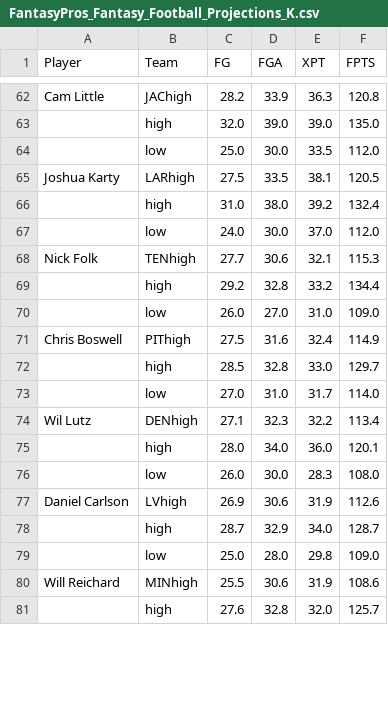
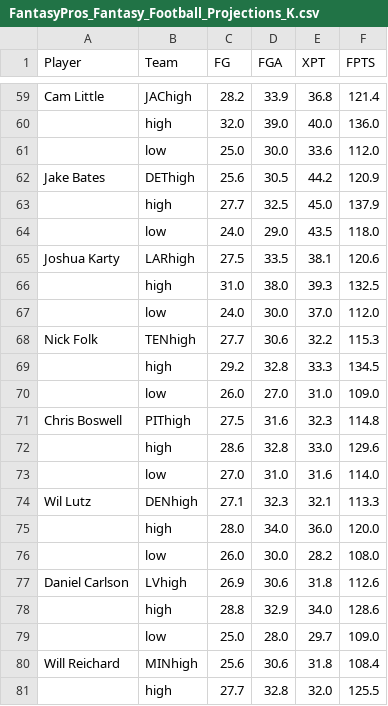
Before and after one commit to BenChristensen12/nfl-draft-wizard, a CSV file: utils/data/FantasyPros_Fantasy_Football_Projections_K.csv, drawn as a sheet; only a part is shown, gaps mark what is left out; the diff covers the shown part only.

```diff
--- a/utils/data/FantasyPros_Fantasy_Football_Projections_K.csv
+++ b/utils/data/FantasyPros_Fantasy_Football_Projections_K.csv
@@ -62,20 +59,23 @@
-"Cam Little","JAChigh","28.2","33.9","36.3","120.8"
-"","high","32.0","39.0","39.0","135.0"
-"","low","25.0","30.0","33.5","112.0"
-"Joshua Karty","LARhigh","27.5","33.5","38.1","120.5"
-"","high","31.0","38.0","39.2","132.4"
+"Cam Little","JAChigh","28.2","33.9","36.8","121.4"
+"","high","32.0","39.0","40.0","136.0"
+"","low","25.0","30.0","33.6","112.0"
+"Jake Bates","DEThigh","25.6","30.5","44.2","120.9"
+"","high","27.7","32.5","45.0","137.9"
+"","low","24.0","29.0","43.5","118.0"
+"Joshua Karty","LARhigh","27.5","33.5","38.1","120.6"
+"","high","31.0","38.0","39.3","132.5"
 "","low","24.0","30.0","37.0","112.0"
-"Nick Folk","TENhigh","27.7","30.6","32.1","115.3"
-"","high","29.2","32.8","33.2","134.4"
+"Nick Folk","TENhigh","27.7","30.6","32.2","115.3"
+"","high","29.2","32.8","33.3","134.5"
 "","low","26.0","27.0","31.0","109.0"
-"Chris Boswell","PIThigh","27.5","31.6","32.4","114.9"
-"","high","28.5","32.8","33.0","129.7"
-"","low","27.0","31.0","31.7","114.0"
-"Wil Lutz","DENhigh","27.1","32.3","32.2","113.4"
-"","high","28.0","34.0","36.0","120.1"
-"","low","26.0","30.0","28.3","108.0"
-"Daniel Carlson","LVhigh","26.9","30.6","31.9","112.6"
-"","high","28.7","32.9","34.0","128.7"
-"","low","25.0","28.0","29.8","109.0"
-"Will Reichard","MINhigh","25.5","30.6","31.9","108.6"
-"","high","27.6","32.8","32.0","125.7"
+"Chris Boswell","PIThigh","27.5","31.6","32.3","114.8"
+"","high","28.6","32.8","33.0","129.6"
+"","low","27.0","31.0","31.6","114.0"
+"Wil Lutz","DENhigh","27.1","32.3","32.1","113.3"
+"","high","28.0","34.0","36.0","120.0"
+"","low","26.0","30.0","28.2","108.0"
+"Daniel Carlson","LVhigh","26.9","30.6","31.8","112.6"
+"","high","28.8","32.9","34.0","128.6"
+"","low","25.0","28.0","29.7","109.0"
+"Will Reichard","MINhigh","25.6","30.6","31.8","108.4"
+"","high","27.7","32.8","32.0","125.5"
```
Also changed, not shown: 6 added rows, 9 removed rows and 70 edited cells elsewhere in this file, utils/data/FantasyPros_Fantasy_Football_Projections_DST.csv, utils/data/FantasyPros_Fantasy_Football_Projections_QB.csv, 5 other files.
